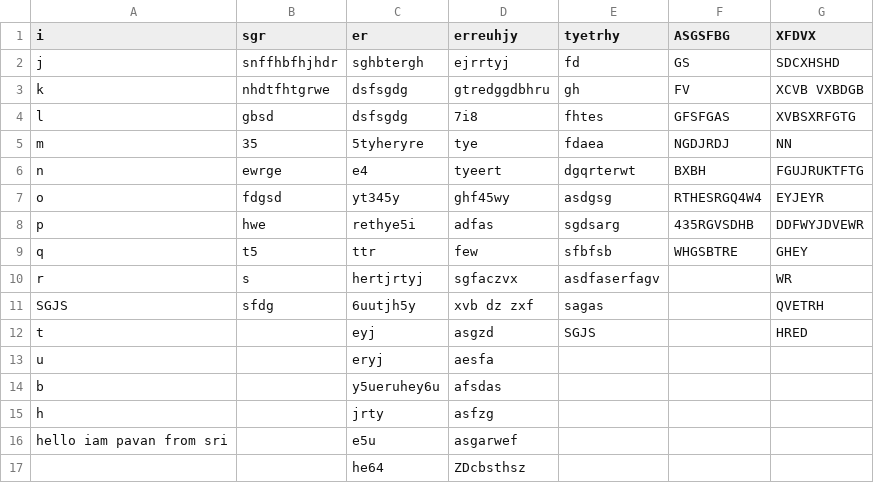
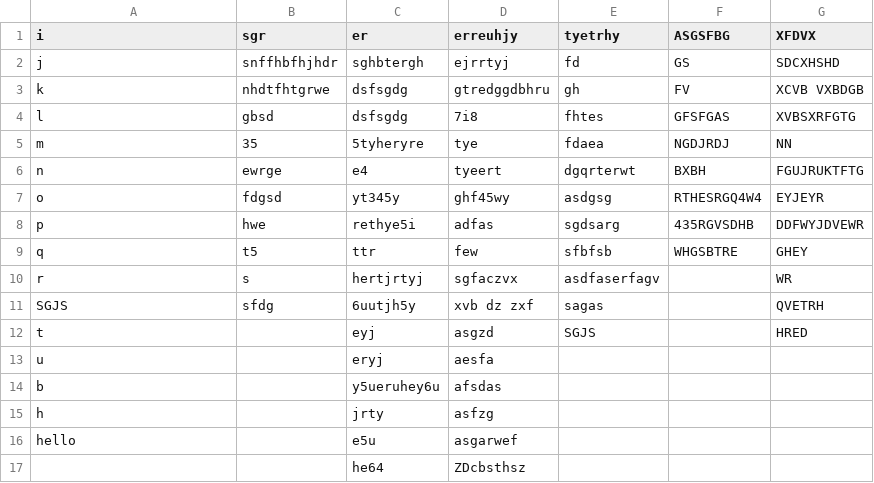
Before and after one commit to Pavan-RESTs/UK_Client, a CSV file: uploads/data.csv, drawn as a sheet.

```diff
--- a/uploads/data.csv
+++ b/uploads/data.csv
@@ -15,3 +15,3 @@ b,,y5ueruhey6u,afsdas,,,
 h,,jrty,asfzg,,,
-hello iam pavan from sri,,e5u,asgarwef,,,
+hello,,e5u,asgarwef,,,
 ,,he64,ZDcbsthsz,,,
```
Also changed, not shown: 9 other files.
